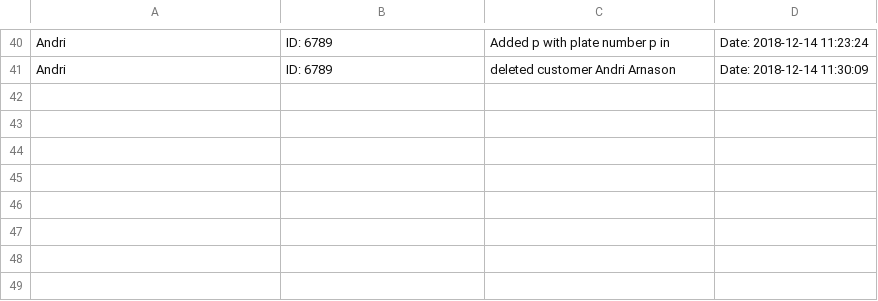
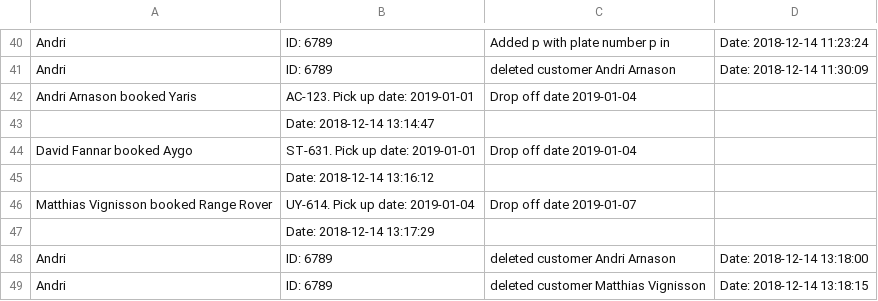
Before and after one commit to andriarna98/Happy_Wheels, a CSV file: Data/LOG.csv, drawn as a sheet; only a part is shown, gaps mark what is left out.

```diff
--- a/Data/LOG.csv
+++ b/Data/LOG.csv
@@ -41 +41,9 @@ Andri, ID: 6789, Added p with plate number p in , Date: 2018-12-14 11:23:24
 Andri, ID: 6789, deleted customer Andri Arnason, Date: 2018-12-14 11:30:09
+Andri Arnason booked Yaris, AC-123. Pick up date: 2019-01-01, Drop off date 2019-01-04
+, Date: 2018-12-14 13:14:47
+David Fannar booked Aygo, ST-631. Pick up date: 2019-01-01, Drop off date 2019-01-04
+, Date: 2018-12-14 13:16:12
+Matthias Vignisson booked Range Rover, UY-614. Pick up date: 2019-01-04, Drop off date 2019-01-07
+, Date: 2018-12-14 13:17:29
+Andri, ID: 6789, deleted customer Andri Arnason, Date: 2018-12-14 13:18:00
+Andri, ID: 6789, deleted customer Matthias  Vignisson, Date: 2018-12-14 13:18:15
```
Also changed, not shown: Data/Customers.csv, Data/Orders.csv, 3 other files.
